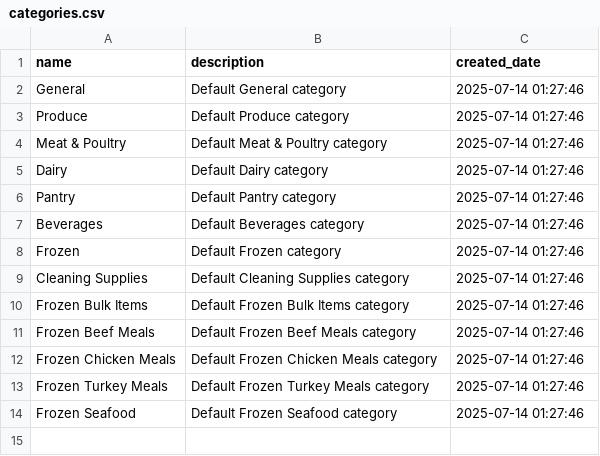
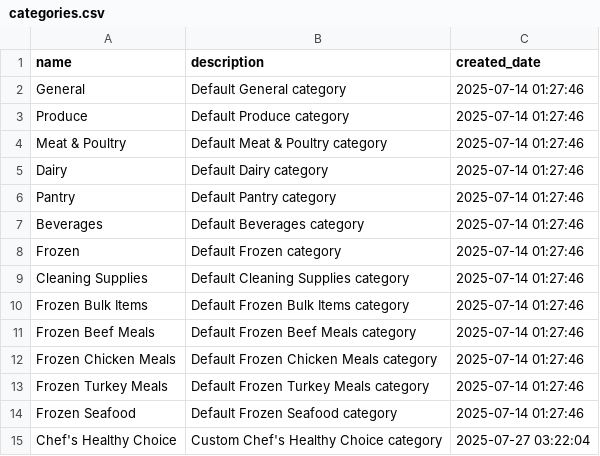
Before and after one commit to davidgev86/HealthPackTracker, a CSV file: categories.csv, drawn as a sheet.

```diff
--- a/categories.csv
+++ b/categories.csv
@@ -14 +14,2 @@ Frozen Turkey Meals,Default Frozen Turkey Meals category,2025-07-14 01:27:46
 Frozen Seafood,Default Frozen Seafood category,2025-07-14 01:27:46
+Chef's Healthy Choice,Custom Chef's Healthy Choice category,2025-07-27 03:22:04
```
Also changed, not shown: 1 other file.
